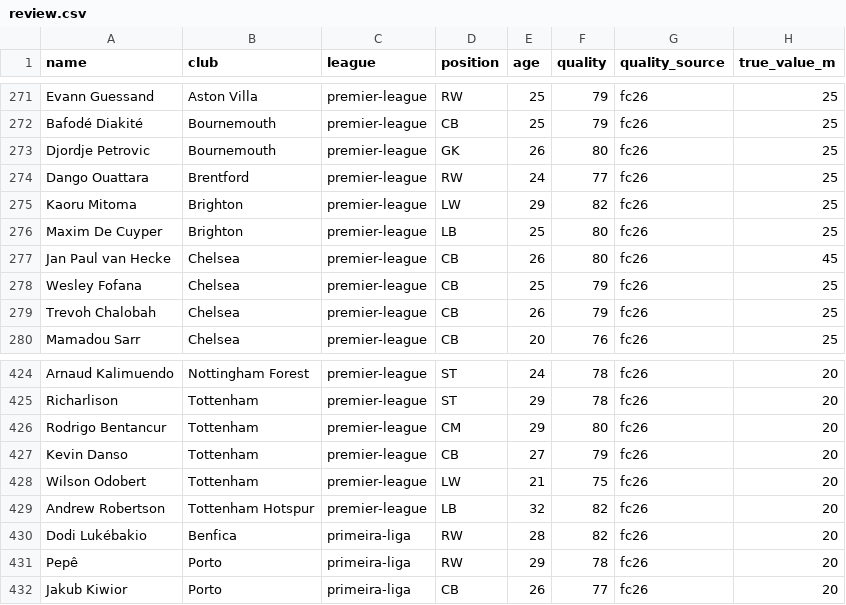
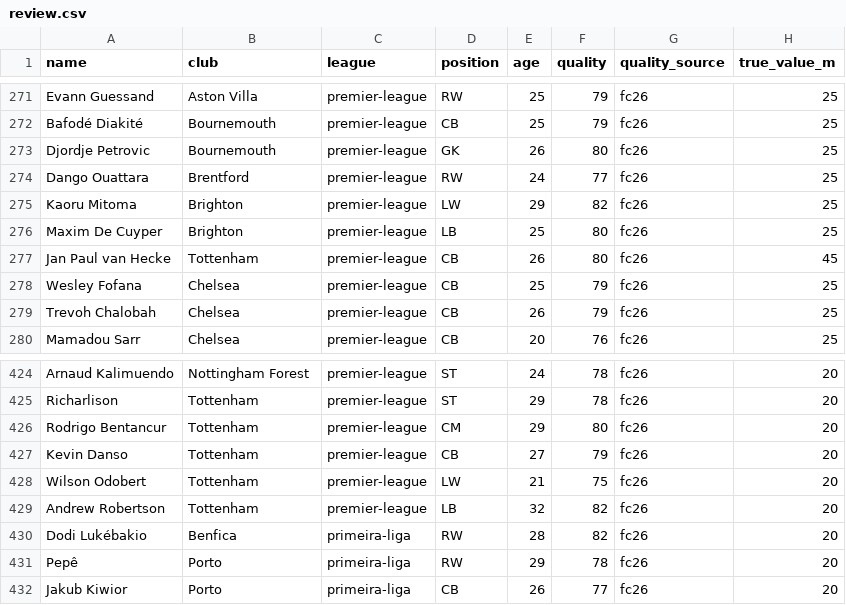
Before and after one commit to samquaye82/build-a-winner, a CSV file: scraper/review.csv, drawn as a sheet; only a part is shown, gaps mark what is left out; the diff names each change by its address in the sheet, - before the commit and + after, or states it on an @@ line.

```diff
--- a/scraper/review.csv
+++ b/scraper/review.csv
-B277 (club): Chelsea
+B277 (club): Tottenham
-B429 (club): Tottenham Hotspur
+B429 (club): Tottenham
```
Also changed, not shown: 4 other files.
